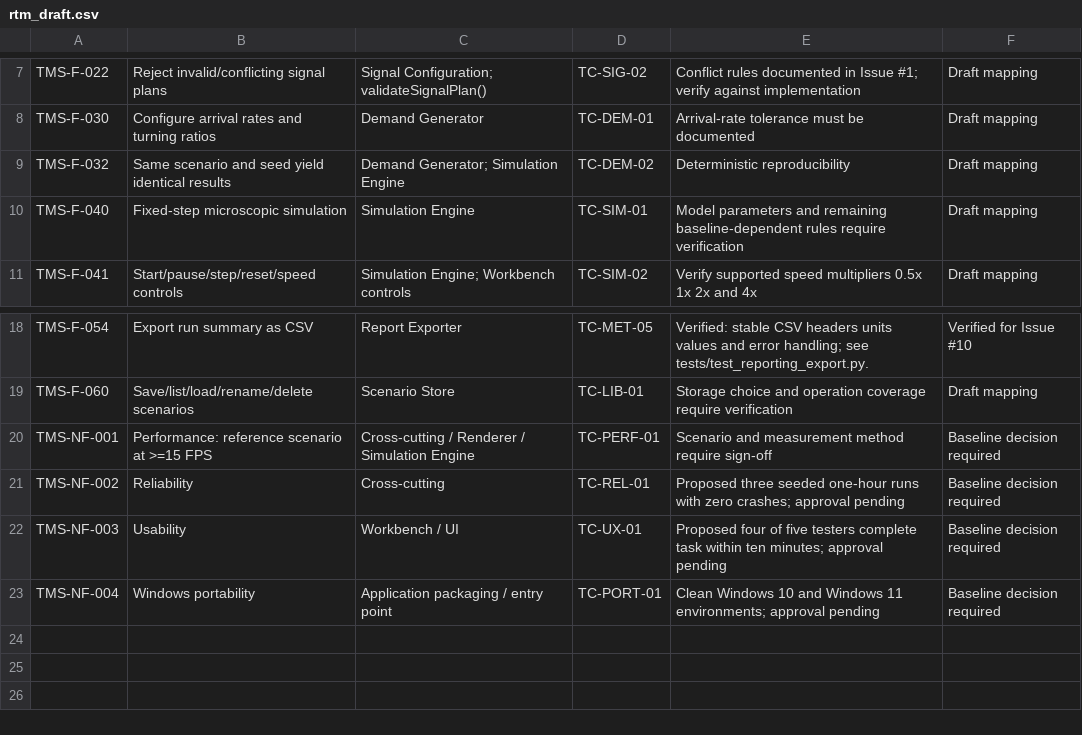
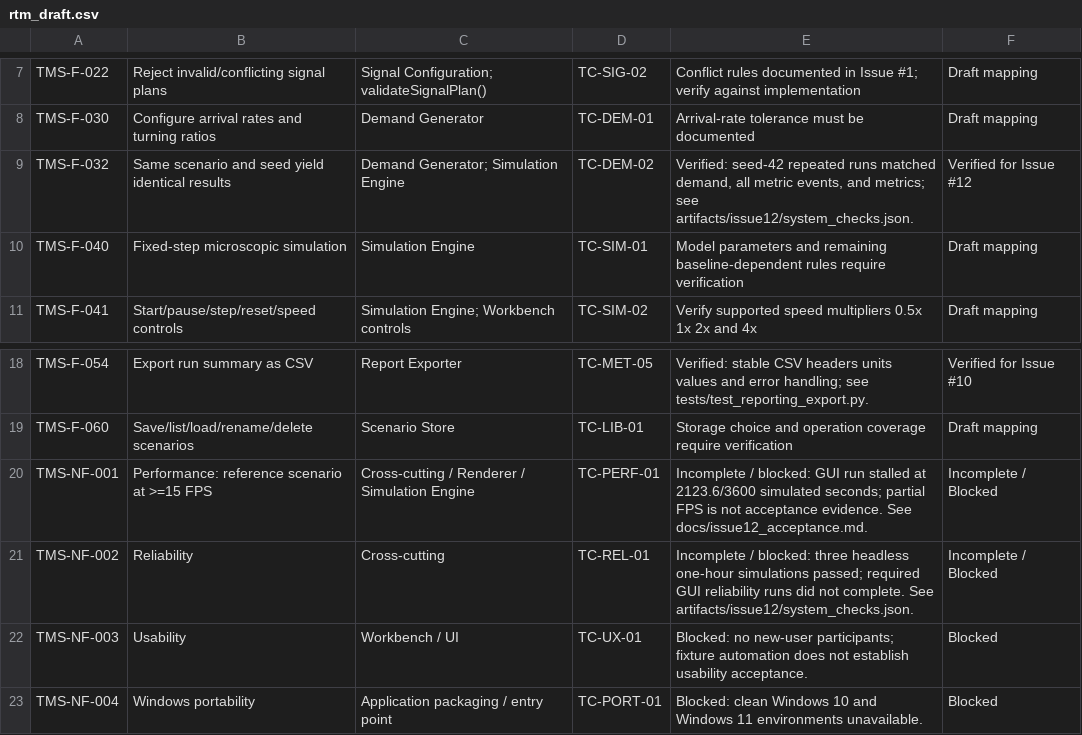
Before and after one commit to Redslayer112/SE-miniproject, a CSV file: docs/rtm_draft.csv, drawn as a sheet; only a part is shown, gaps mark what is left out.

Commit message:
Record Issue 12 system acceptance verification

```diff
--- a/docs/rtm_draft.csv
+++ b/docs/rtm_draft.csv
@@ -8,3 +8,3 @@ TMS-F-022,Reject invalid/conflicting signal plans,Signal Configuration; validate
 TMS-F-030,Configure arrival rates and turning ratios,Demand Generator,TC-DEM-01,Arrival-rate tolerance must be documented,Draft mapping
-TMS-F-032,Same scenario and seed yield identical results,Demand Generator; Simulation Engine,TC-DEM-02,Deterministic reproducibility,Draft mapping
+TMS-F-032,Same scenario and seed yield identical results,Demand Generator; Simulation Engine,TC-DEM-02,"Verified: seed-42 repeated runs matched demand, all metric events, and metrics; see artifacts/issue12/system_checks.json.",Verified for Issue #12
 TMS-F-040,Fixed-step microscopic simulation,Simulation Engine,TC-SIM-01,Model parameters and remaining baseline-dependent rules require verification,Draft mapping
@@ -19,5 +19,5 @@ TMS-F-054,Export run summary as CSV,Report Exporter,TC-MET-05,Verified: stable C
 TMS-F-060,Save/list/load/rename/delete scenarios,Scenario Store,TC-LIB-01,Storage choice and operation coverage require verification,Draft mapping
-TMS-NF-001,Performance: reference scenario at >=15 FPS,Cross-cutting / Renderer / Simulation Engine,TC-PERF-01,Scenario and measurement method require sign-off,Baseline decision required
-TMS-NF-002,Reliability,Cross-cutting,TC-REL-01,Proposed three seeded one-hour runs with zero crashes; approval pending,Baseline decision required
-TMS-NF-003,Usability,Workbench / UI,TC-UX-01,Proposed four of five testers complete task within ten minutes; approval pending,Baseline decision required
-TMS-NF-004,Windows portability,Application packaging / entry point,TC-PORT-01,Clean Windows 10 and Windows 11 environments; approval pending,Baseline decision required
+TMS-NF-001,Performance: reference scenario at >=15 FPS,Cross-cutting / Renderer / Simulation Engine,TC-PERF-01,"Incomplete / blocked: GUI run stalled at 2123.6/3600 simulated seconds; partial FPS is not acceptance evidence. See docs/issue12_acceptance.md.",Incomplete / Blocked
+TMS-NF-002,Reliability,Cross-cutting,TC-REL-01,"Incomplete / blocked: three headless one-hour simulations passed; required GUI reliability runs did not complete. See artifacts/issue12/system_checks.json.",Incomplete / Blocked
+TMS-NF-003,Usability,Workbench / UI,TC-UX-01,Blocked: no new-user participants; fixture automation does not establish usability acceptance.,Blocked
+TMS-NF-004,Windows portability,Application packaging / entry point,TC-PORT-01,Blocked: clean Windows 10 and Windows 11 environments unavailable.,Blocked
```
Also changed, not shown: 15 other files.
